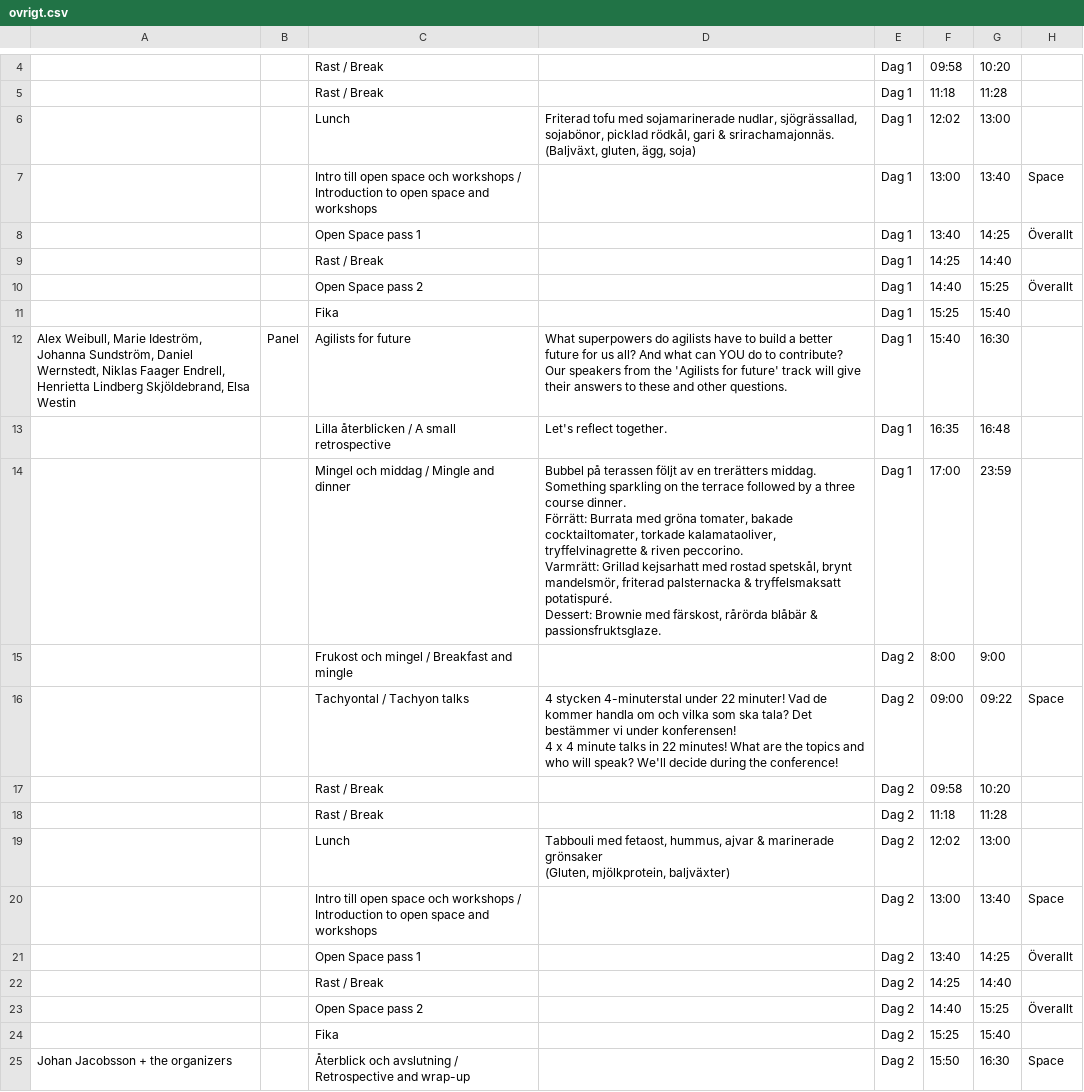
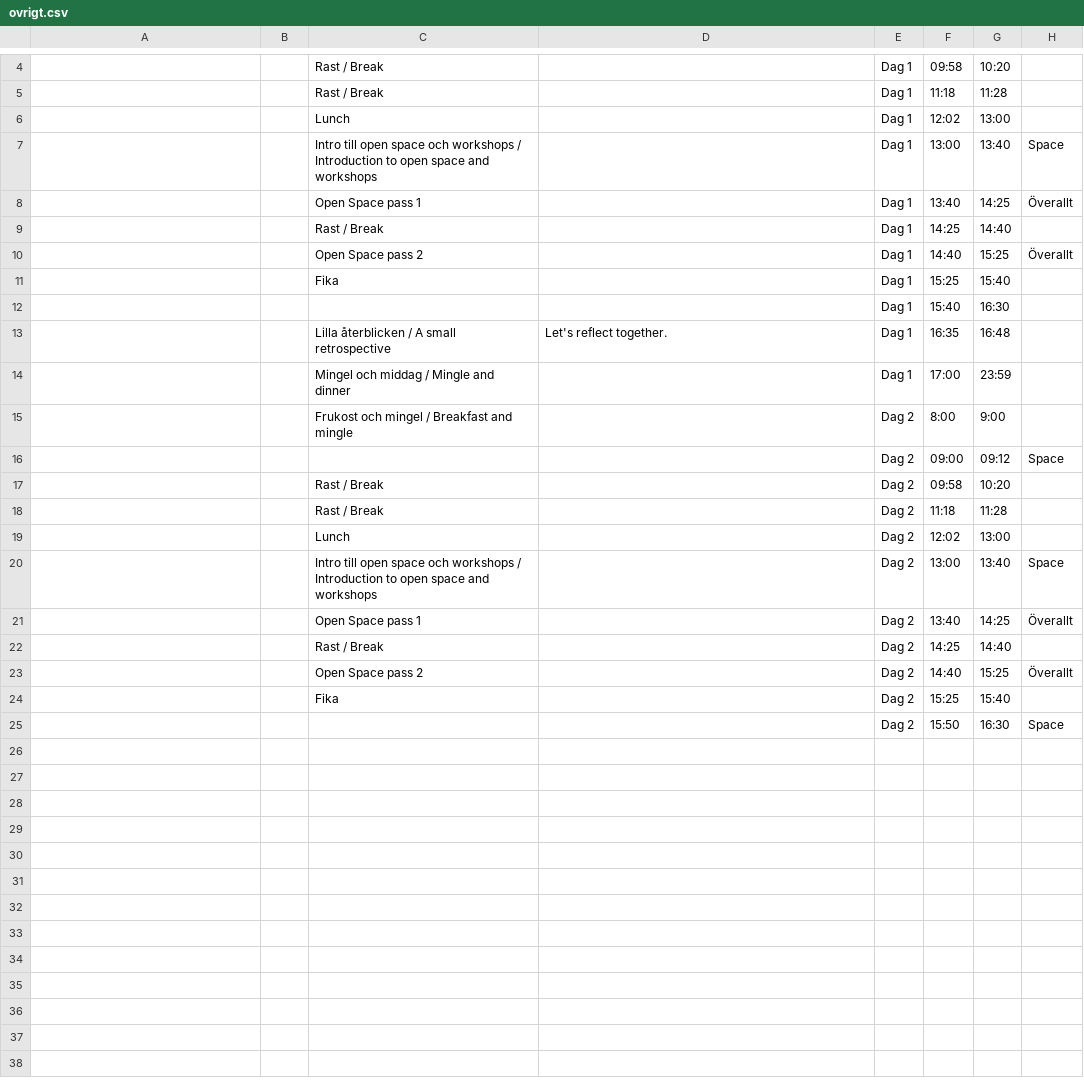
Before and after one commit to agilasverige/agilasverige.github.io, a CSV file: program/ovrigt.csv, drawn as a sheet; only a part is shown, gaps mark what is left out.

Commit message:
added program 2024

```diff
--- a/program/ovrigt.csv
+++ b/program/ovrigt.csv
@@ -5,4 +5,3 @@
 ,,Rast / Break,,Dag 1,11:18,11:28,
-,,Lunch,"Friterad tofu med sojamarinerade nudlar, sjögrässallad, sojabönor, picklad rödkål, gari & srirachamajonnäs.
-(Baljväxt, gluten, ägg, soja)",Dag 1,12:02,13:00,
+,,Lunch,"",Dag 1,12:02,13:00,
 ,,Intro till open space och workshops / Introduction to open space and workshops,,Dag 1,13:00,13:40,Space
@@ -12,18 +11,10 @@
 ,,Fika,,Dag 1,15:25,15:40,
-"Alex Weibull, Marie Ideström, Johanna Sundström, Daniel Wernstedt, Niklas Faager Endrell, Henrietta Lindberg Skjöldebrand, Elsa Westin",Panel,Agilists for future,"What superpowers do agilists have to build a better future for us all? And what can YOU do to contribute?
-Our speakers from the 'Agilists for future' track will give their answers to these and other questions.",Dag 1,15:40,16:30,
+,,,,Dag 1,15:40,16:30,
 ,,Lilla återblicken / A small retrospective,"Let's reflect together.",Dag 1,16:35,16:48,
-,,Mingel och middag / Mingle and dinner,"Bubbel på terassen följt av en trerätters middag.
-Something sparkling on the terrace followed by a three course dinner.
-
-Förrätt: Burrata med gröna tomater, bakade cocktailtomater, torkade kalamataoliver, tryffelvinagrette & riven peccorino.
-Varmrätt: Grillad kejsarhatt med rostad spetskål, brynt mandelsmör, friterad palsternacka & tryffelsmaksatt potatispuré.
-Dessert: Brownie med färskost, rårörda blåbär & passionsfruktsglaze.",Dag 1,17:00,23:59,
+,,Mingel och middag / Mingle and dinner,,Dag 1,17:00,23:59,
 ,,Frukost och mingel / Breakfast and mingle,,Dag 2,8:00,9:00,
-,,Tachyontal / Tachyon talks,"4 stycken 4-minuterstal under 22 minuter! Vad de kommer handla om och vilka som ska tala? Det bestämmer vi under konferensen!
-4 x 4 minute talks in 22 minutes! What are the topics and who will speak? We'll decide during the conference!",Dag 2,09:00,09:22,Space
+,,,,Dag 2,09:00,09:12,Space
 ,,Rast / Break,,Dag 2,09:58,10:20,
 ,,Rast / Break,,Dag 2,11:18,11:28,
-,,Lunch,"Tabbouli med fetaost, hummus, ajvar & marinerade grönsaker
-(Gluten, mjölkprotein, baljväxter)",Dag 2,12:02, 13:00,
+,,Lunch,,Dag 2,12:02, 13:00,
 ,,Intro till open space och workshops / Introduction to open space and workshops,,Dag 2,13:00,13:40,Space
@@ -33,2 +24,2 @@ Dessert: Brownie med färskost, rårörda blåbär & passionsfruktsglaze.",Dag 1
 ,,Fika,,Dag 2,15:25,15:40,
-Johan Jacobsson + the organizers,,Återblick och avslutning / Retrospective and wrap-up,,Dag 2,15:50,16:30,Space
+,,,,Dag 2,15:50,16:30,Space
```
Also changed, not shown: 1 other file.
